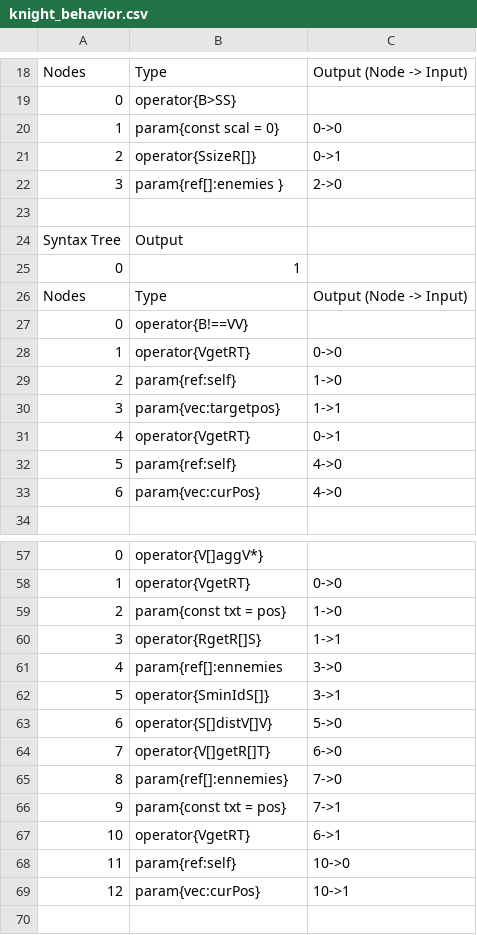
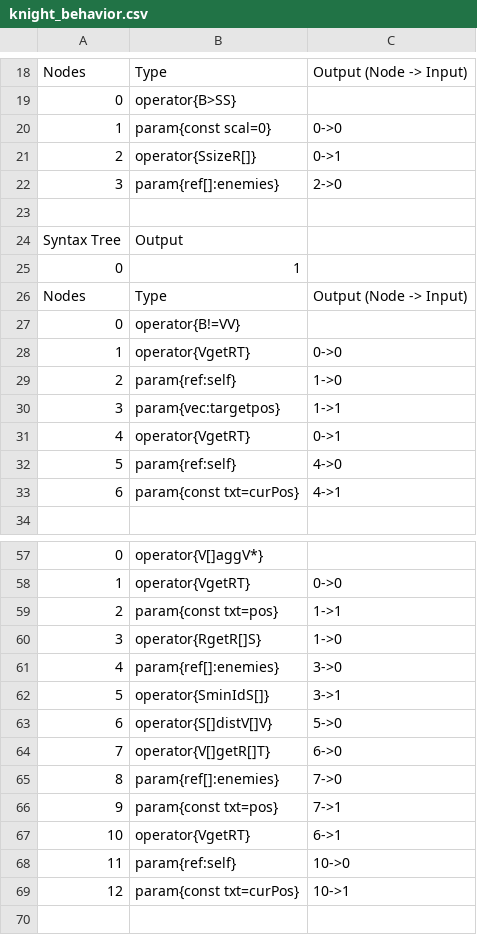
Before and after one commit to galliotgreg/Lumy_Naissance, a CSV file: Assets/Inputs/Species/AlienSwarm/knight_behavior.csv, drawn as a sheet; only a part is shown, gaps mark what is left out; the diff covers the shown part only; the diff names each change by its address in the sheet, - before the commit and + after, or states it on an @@ line.

```diff
--- a/Assets/Inputs/Species/AlienSwarm/knight_behavior.csv
+++ b/Assets/Inputs/Species/AlienSwarm/knight_behavior.csv
-B20: param{const scal = 0}
+B20: param{const scal=0}
-B22: param{ref[]:enemies }
+B22: param{ref[]:enemies}
-B27: operator{B!==VV}
+B27: operator{B!=VV}
-B33: param{vec:curPos}
+B33: param{const txt=curPos}
-C33: 4->0
+C33: 4->1
-B59: param{const txt = pos}
+B59: param{const txt=pos}
-C59: 1->0
+C59: 1->1
-C60: 1->1
+C60: 1->0
-B61: param{ref[]:ennemies
+B61: param{ref[]:enemies}
-B65: param{ref[]:ennemies}
+B65: param{ref[]:enemies}
-B66: param{const txt = pos}
+B66: param{const txt=pos}
-B69: param{vec:curPos}
+B69: param{const txt=curPos}
```
Also changed, not shown: 4 edited cells elsewhere in this file, Assets/Inputs/Species/AlienSwarm/alienSwarm_specie.csv, Assets/Inputs/Species/AlienSwarm/origin_Left_behavior.csv, 16 other files.
